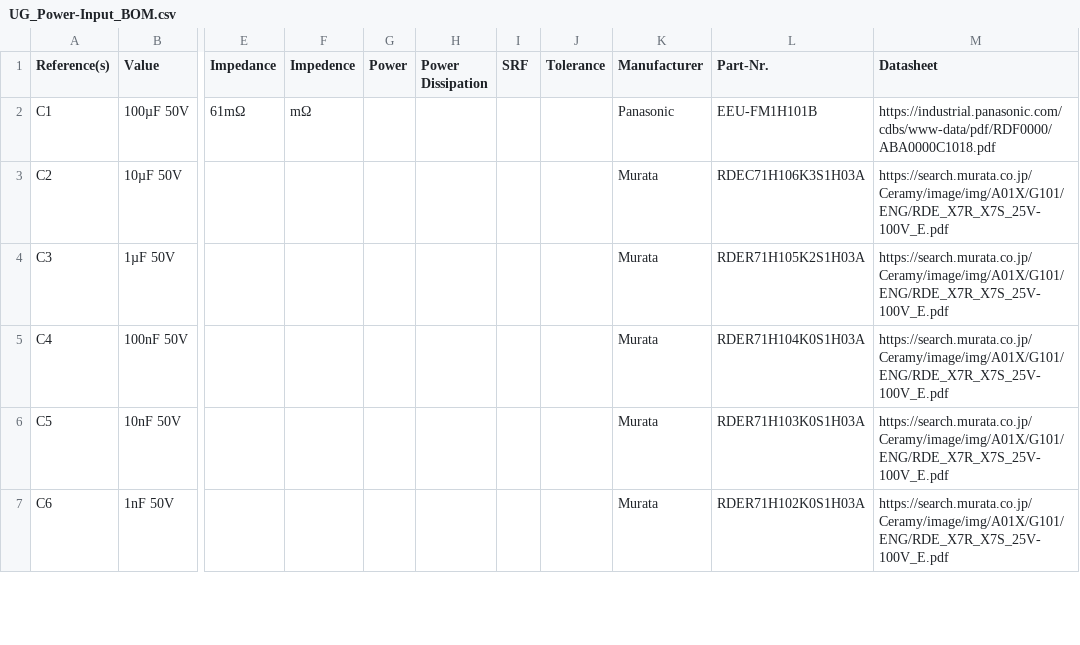
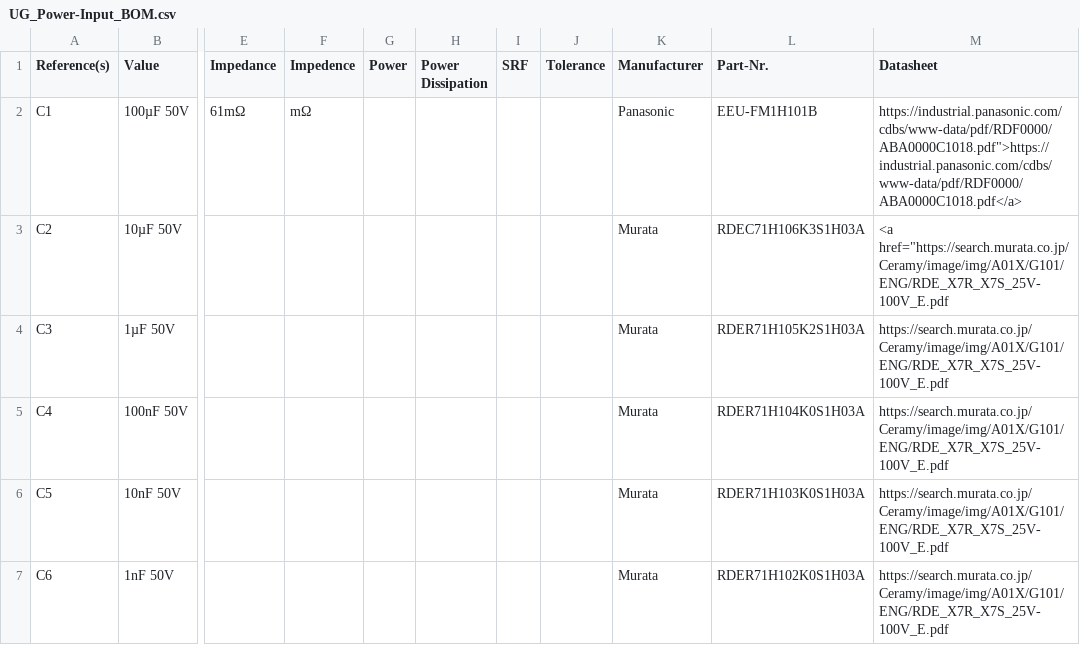
Before and after one commit to ergeha/UG_MKII, a CSV file: UG_Power-Input/UG_Power-Input_BOM.csv, drawn as a sheet; only a part is shown, gaps mark what is left out; the diff names each change by its address in the sheet, - before the commit and + after, or states it on an @@ line.

Commit message:
Fix BOM datasheet links

```diff
--- a/UG_Power-Input/UG_Power-Input_BOM.csv
+++ b/UG_Power-Input/UG_Power-Input_BOM.csv
-M2 (Datasheet): https://industrial.panasonic.com/cdbs/www-data/pdf/RDF0000/ABA0000C1018.pdf
+M2 (Datasheet): https://industrial.panasonic.com/cdbs/www-data/pdf/RDF0000/ABA0000C1018.pdf">https://industrial.panasonic.com/cdbs/www-data/pdf/RDF0000/ABA0000C1018.pdf</a>
-M3 (Datasheet): https://search.murata.co.jp/Ceramy/image/img/A01X/G101/ENG/RDE_X7R_X7S_25V-100V_E.pdf
+M3 (Datasheet): <a href="https://search.murata.co.jp/Ceramy/image/img/A01X/G101/ENG/RDE_X7R_X7S_25V-100V_E.pdf
```
